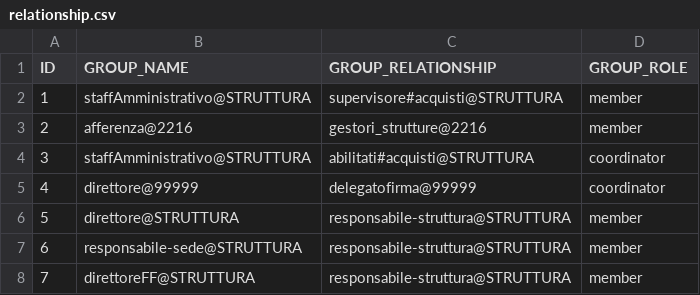
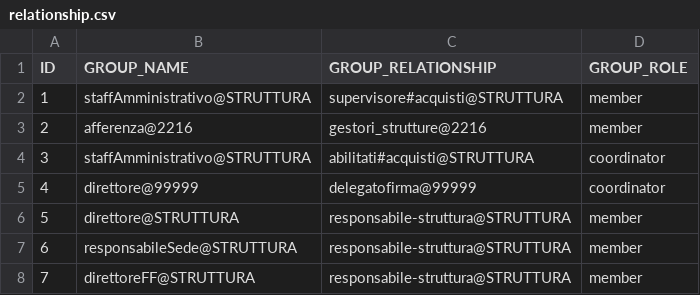
Before and after one commit to consiglionazionaledellericerche/sprint-flows, a CSV file: src/main/resources/config/liquibase/cnr/new/relationship.csv, drawn as a sheet.

Commit message:
responsabileSede

```diff
--- a/src/main/resources/config/liquibase/cnr/new/relationship.csv
+++ b/src/main/resources/config/liquibase/cnr/new/relationship.csv
@@ -6,3 +6,3 @@ ID;GROUP_NAME;GROUP_RELATIONSHIP;GROUP_ROLE
 5;direttore@STRUTTURA;responsabile-struttura@STRUTTURA;member
-6;responsabile-sede@STRUTTURA;responsabile-struttura@STRUTTURA;member
+6;responsabileSede@STRUTTURA;responsabile-struttura@STRUTTURA;member
 7;direttoreFF@STRUTTURA;responsabile-struttura@STRUTTURA;member
```
